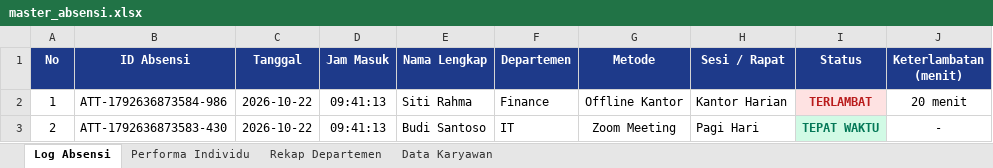
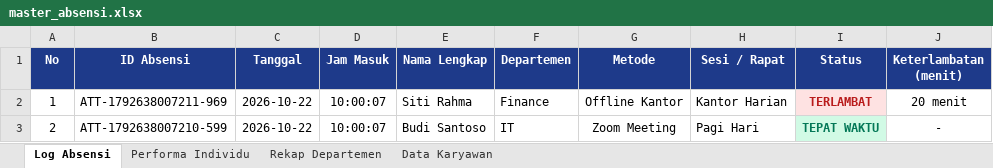
Before and after one commit to afiffathin31/attendance-system, an Excel workbook: data/master_absensi.xlsx, sheet Log Absensi, drawn as a sheet; values as stored, in another font and other column widths than the file's, no borders; the diff names each change by its address in the sheet, - before the commit and + after, or states it on an @@ line.

```diff
--- a/data/master_absensi.xlsx (sheet Log Absensi)
+++ b/data/master_absensi.xlsx (sheet Log Absensi)
-B2 (ID Absensi): ATT-1792636873584-986
+B2 (ID Absensi): ATT-1792638007211-969
-D2:D3 (Jam Masuk): 09:41:13
+D2:D3 (Jam Masuk): 10:00:07
-B3 (ID Absensi): ATT-1792636873583-430
+B3 (ID Absensi): ATT-1792638007210-599
```
Also changed, not shown: sheet Data Karyawan, 3 other files.
